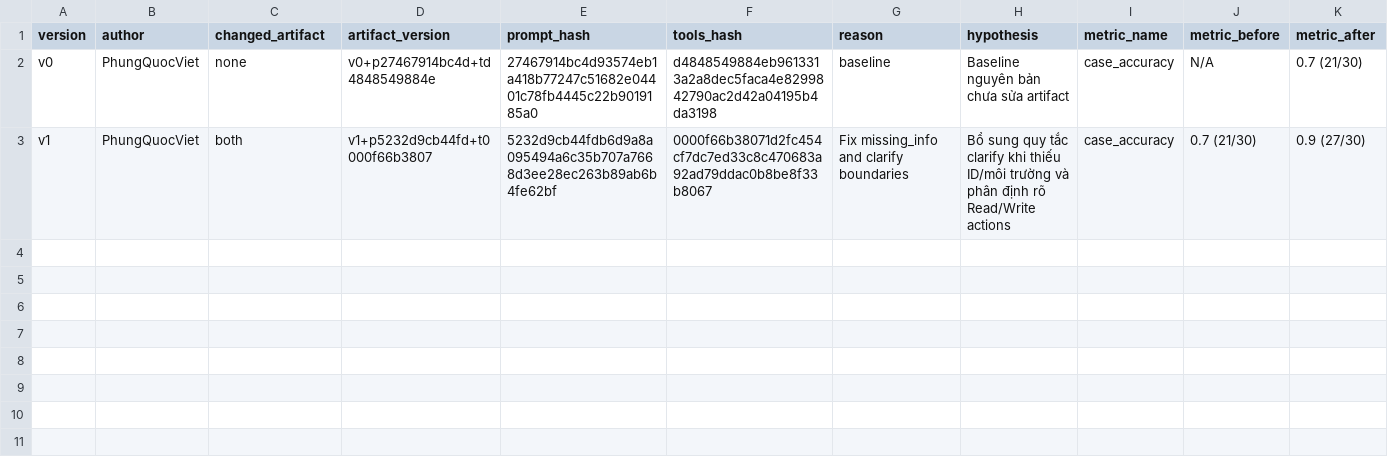
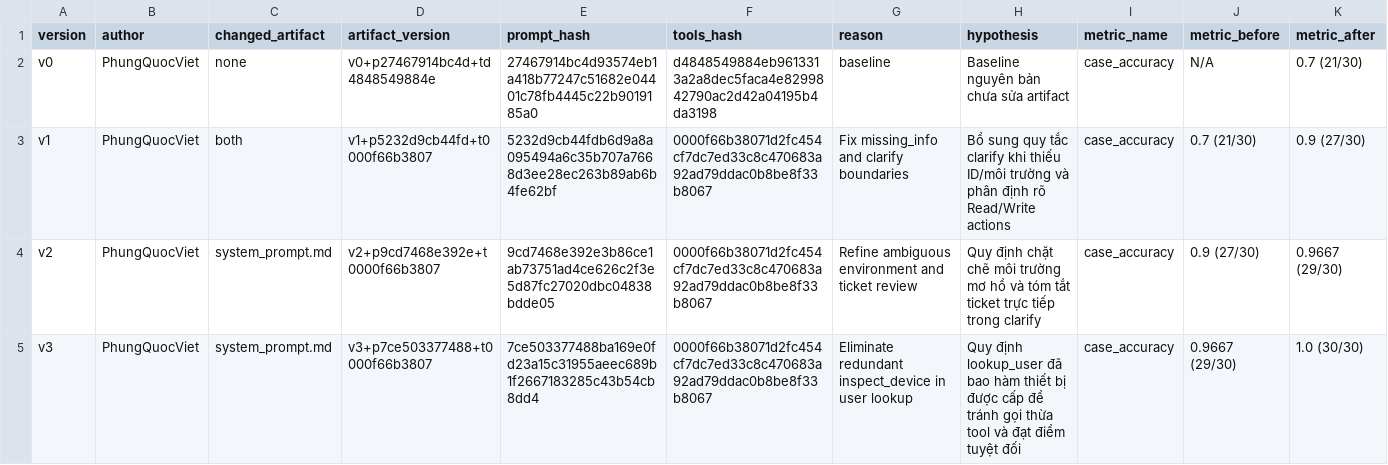
Before and after one commit to VinUni-AI20k/K4-L3B-Day04-Prompt-Engineering-Tool-Calling-Labs, a CSV file: starter_v0/artifacts/version_log.csv, drawn as a sheet; only a part is shown; rows hold the shown columns only; the diff names each change by its address in the sheet, - before the commit and + after, or states it on an @@ line.

Commit message:
feat: complete v2 and v3 optimization reaching 100% accuracy

```diff
--- a/starter_v0/artifacts/version_log.csv
+++ b/starter_v0/artifacts/version_log.csv
+row 4: v2 | PhungQuocViet | system_prompt.md | v2+p9cd7468e392e+t0000f66b3807 | 9cd7468e392e3b86ce1ab73751ad4ce626c2f3e5d87fc27020dbc04838bdde05 | 0000f66b38071d2fc454cf7dc7ed33c8c470683a92ad79ddac0b8be8f33b8067 | Refine ambiguous environment and ticket review | Quy định chặt chẽ môi trường mơ hồ và tóm tắt ticket trực tiếp trong clarify | case_accuracy | 0.9 (27/30) | 0.9667 (29/30)
+row 5: v3 | PhungQuocViet | system_prompt.md | v3+p7ce503377488+t0000f66b3807 | 7ce503377488ba169e0fd23a15c31955aeec689b1f2667183285c43b54cb8dd4 | 0000f66b38071d2fc454cf7dc7ed33c8c470683a92ad79ddac0b8be8f33b8067 | Eliminate redundant inspect_device in user lookup | Quy định lookup_user đã bao hàm thiết bị được cấp để tránh gọi thừa tool và đạt điểm tuyệt đối | case_accuracy | 0.9667 (29/30) | 1.0 (30/30)
```
Also changed, not shown: 9 other files.
